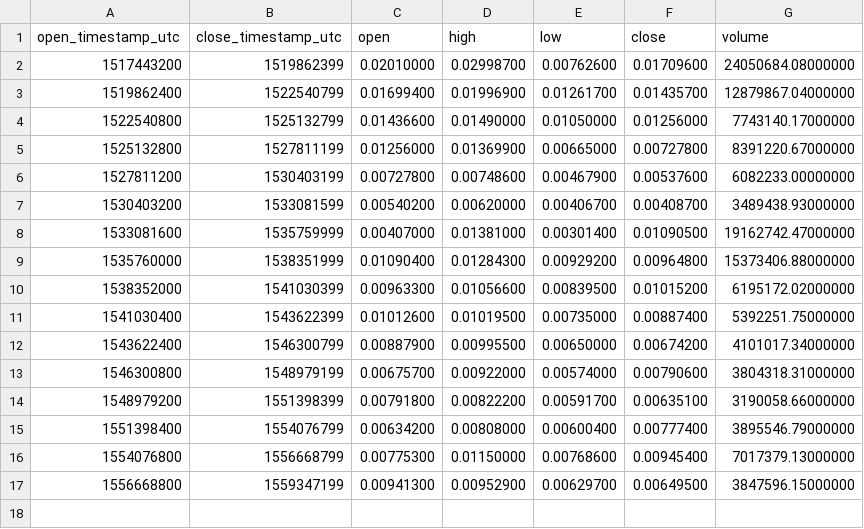
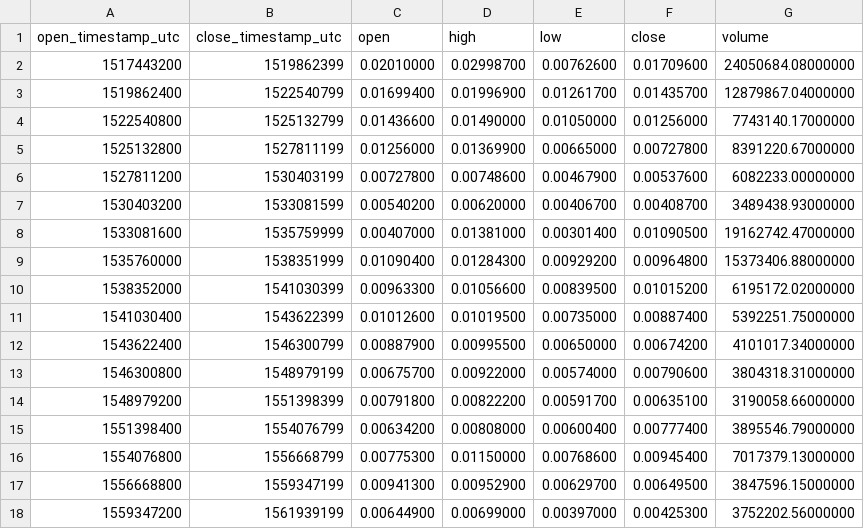
Before and after one commit to cryptobigbro/binance-NANOETH, a CSV file: binance-NANOETH-1M.csv, drawn as a sheet.

```diff
--- a/binance-NANOETH-1M.csv
+++ b/binance-NANOETH-1M.csv
@@ -17 +17,2 @@ open_timestamp_utc,close_timestamp_utc,open,high,low,close,volume
 1556668800,1559347199,0.00941300,0.00952900,0.00629700,0.00649500,3847596.15000000
+1559347200,1561939199,0.00644900,0.00699000,0.00397000,0.00425300,3752202.56000000
```
Also changed, not shown: binance-NANOETH-1d.csv, binance-NANOETH-1h.csv.
